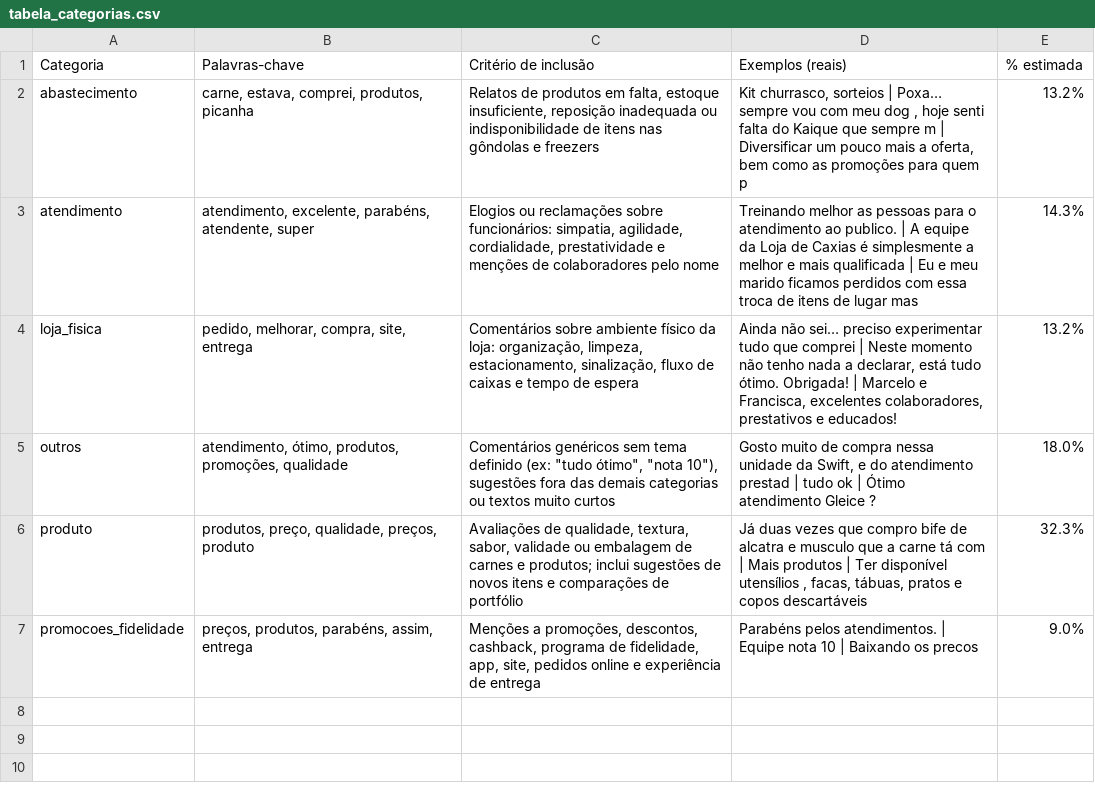
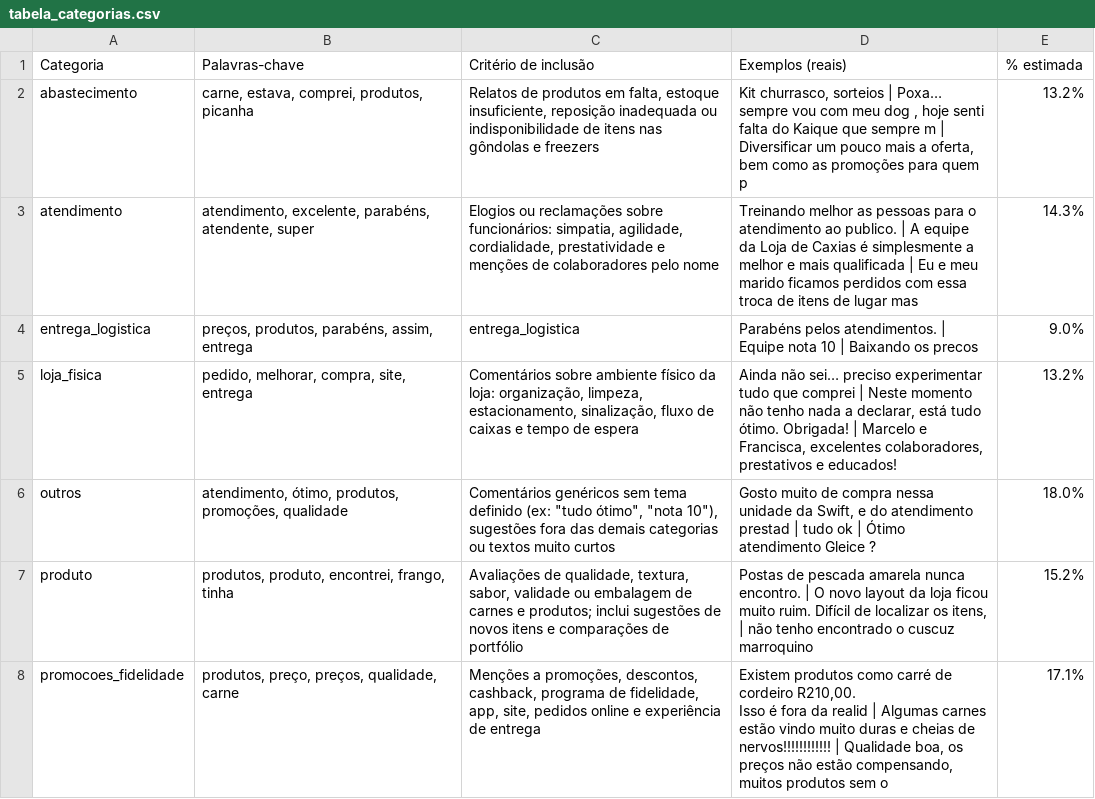
Before and after one commit to LeleNascimennto/swift_analytics, a CSV file: data/tabela_categorias.csv, drawn as a sheet.

```diff
--- a/data/tabela_categorias.csv
+++ b/data/tabela_categorias.csv
@@ -3,5 +3,7 @@ abastecimento,"carne, estava, comprei, produtos, picanha","Relatos de produtos e
 atendimento,"atendimento, excelente, parabéns, atendente, super","Elogios ou reclamações sobre funcionários: simpatia, agilidade, cordialidade, prestatividade e menções de colaboradores pelo nome",Treinando melhor as pessoas para o atendimento ao publico. | A equipe da Loja de Caxias é simplesmente a melhor e mais qualificada  | Eu e meu marido ficamos perdidos com essa troca de itens de lugar mas ,14.3%
+entrega_logistica,"preços, produtos, parabéns, assim, entrega",entrega_logistica,Parabéns pelos atendimentos. | Equipe nota 10 | Baixando os precos,9.0%
 loja_fisica,"pedido, melhorar, compra, site, entrega","Comentários sobre ambiente físico da loja: organização, limpeza, estacionamento, sinalização, fluxo de caixas e tempo de espera","Ainda não sei… preciso experimentar tudo que comprei | Neste momento não tenho nada a declarar, está tudo ótimo. Obrigada! | Marcelo e Francisca, excelentes colaboradores, prestativos e educados!",13.2%
 outros,"atendimento, ótimo, produtos, promoções, qualidade","Comentários genéricos sem tema definido (ex: ""tudo ótimo"", ""nota 10""), sugestões fora das demais categorias ou textos muito curtos","Gosto muito de compra nessa unidade da Swift, e do atendimento prestad | tudo ok | Ótimo atendimento Gleice ?",18.0%
-produto,"produtos, preço, qualidade, preços, produto","Avaliações de qualidade, textura, sabor, validade ou embalagem de carnes e produtos; inclui sugestões de novos itens e comparações de portfólio","Já duas vezes que compro bife de alcatra e musculo que a carne tá com  | Mais produtos | Ter disponível utensílios , facas, tábuas, pratos e copos descartáveis",32.3%
-promocoes_fidelidade,"preços, produtos, parabéns, assim, entrega","Menções a promoções, descontos, cashback, programa de fidelidade, app, site, pedidos online e experiência de entrega",Parabéns pelos atendimentos. | Equipe nota 10 | Baixando os precos,9.0%
+produto,"produtos, produto, encontrei, frango, tinha","Avaliações de qualidade, textura, sabor, validade ou embalagem de carnes e produtos; inclui sugestões de novos itens e comparações de portfólio","Postas de pescada amarela nunca encontro. | O novo layout da loja ficou muito ruim. Difícil de localizar os itens, | não  tenho encontrado o cuscuz marroquino",15.2%
+promocoes_fidelidade,"produtos, preço, preços, qualidade, carne","Menções a promoções, descontos, cashback, programa de fidelidade, app, site, pedidos online e experiência de entrega","Existem produtos como carré de cordeiro R210,00.
+Isso é fora da realid | Algumas carnes estão vindo muito duras e cheias de nervos!!!!!!!!!!!! | Qualidade boa, os preços não estão compensando, muitos produtos sem o ",17.1%
```
Also changed, not shown: 16 other files.
